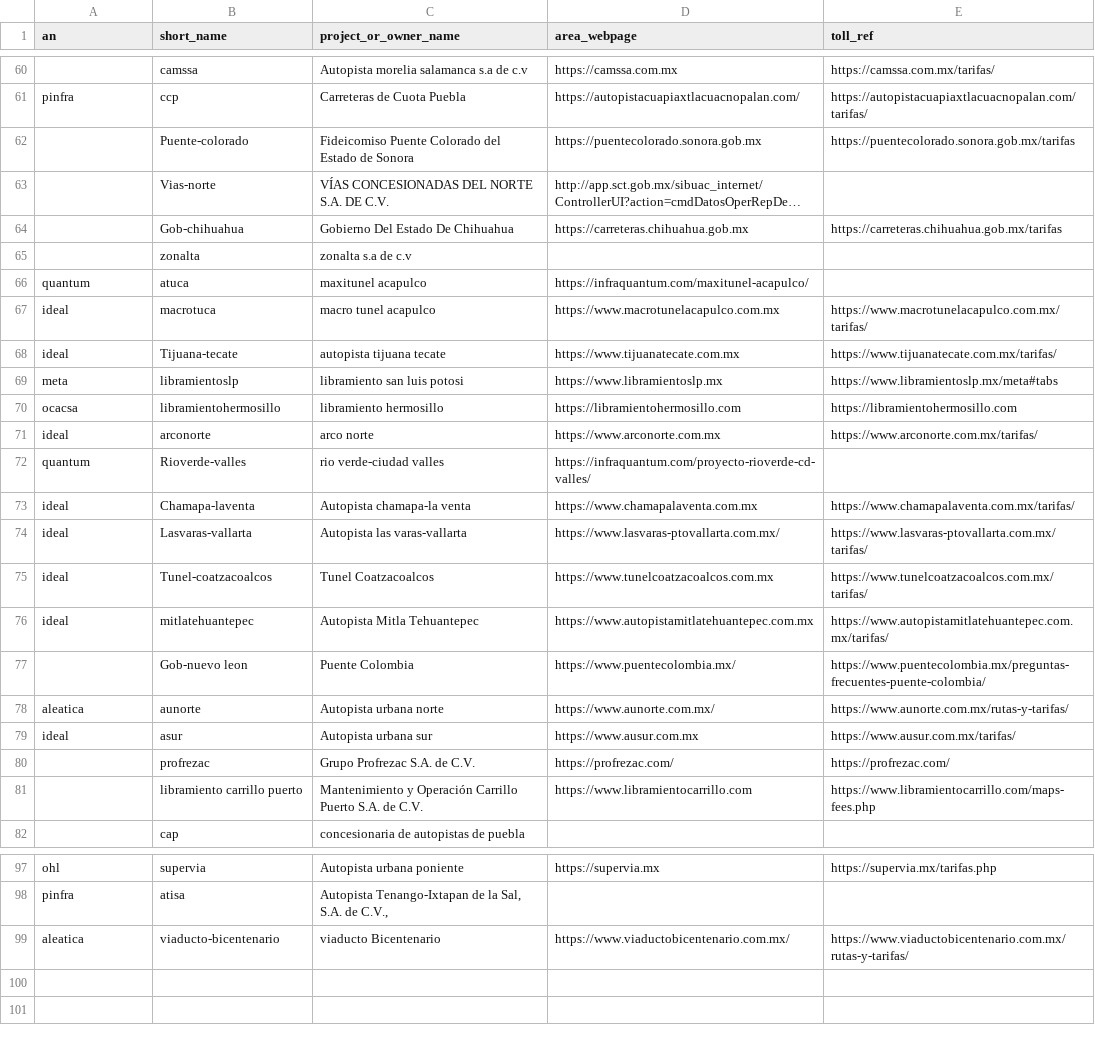
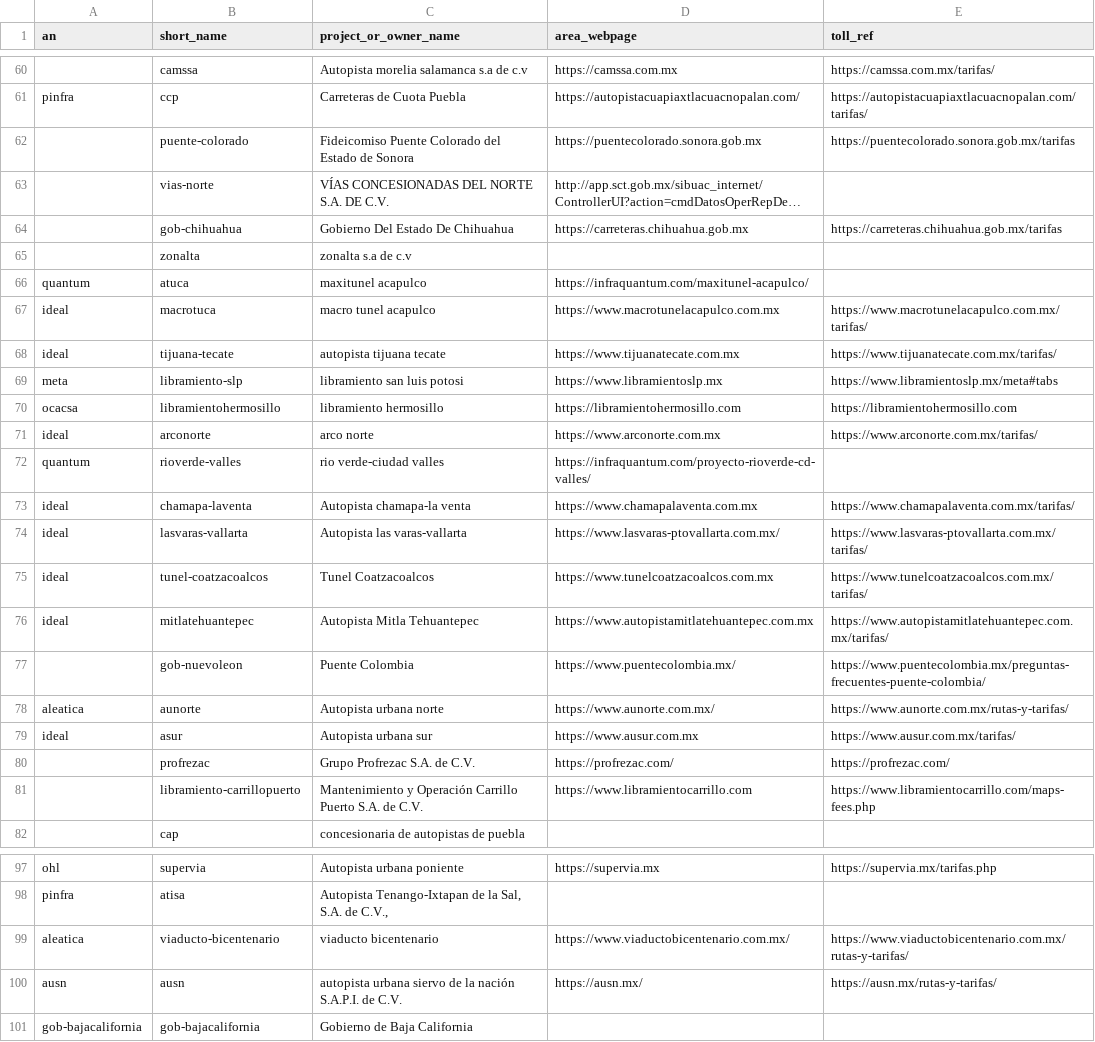
Before and after one commit to elaeon/tollbooth_etc_mx, a CSV file: data/tables/area_operators_mx.csv, drawn as a sheet; only a part is shown, gaps mark what is left out; long unchanged cells end in …; the diff covers the shown part only; the diff names each change by its address in the sheet, - before the commit and + after, or states it on an @@ line.

```diff
--- a/data/tables/area_operators_mx.csv
+++ b/data/tables/area_operators_mx.csv
-B62 (short_name): Puente-colorado
+B62 (short_name): puente-colorado
-B63 (short_name): Vias-norte
+B63 (short_name): vias-norte
-B64 (short_name): Gob-chihuahua
+B64 (short_name): gob-chihuahua
-B68 (short_name): Tijuana-tecate
+B68 (short_name): tijuana-tecate
-B69 (short_name): libramientoslp
+B69 (short_name): libramiento-slp
-B72 (short_name): Rioverde-valles
+B72 (short_name): rioverde-valles
-B73 (short_name): Chamapa-laventa
+B73 (short_name): chamapa-laventa
-B74 (short_name): Lasvaras-vallarta
+B74 (short_name): lasvaras-vallarta
-B75 (short_name): Tunel-coatzacoalcos
+B75 (short_name): tunel-coatzacoalcos
-B77 (short_name): Gob-nuevo leon
+B77 (short_name): gob-nuevoleon
-B81 (short_name): libramiento carrillo puerto
+B81 (short_name): libramiento-carrillopuerto
-C99 (project_or_owner_name): viaducto Bicentenario
+C99 (project_or_owner_name): viaducto bicentenario
+row 100: ausn | ausn | autopista urbana siervo de la nación S.A.P.I. de C.V. | https://ausn.mx/ | https://ausn.mx/rutas-y-tarifas/
+row 101: gob-bajacalifornia | gob-bajacalifornia | Gobierno de Baja California
```
Also changed, not shown: 15 edited cells elsewhere in this file, data/tables/2025/roads.csv, data/tables/2025/tollbooths.csv.
